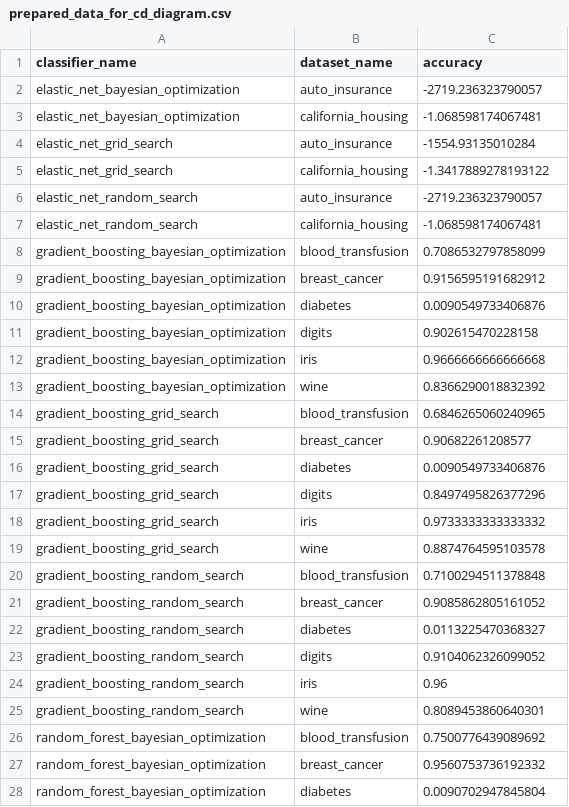
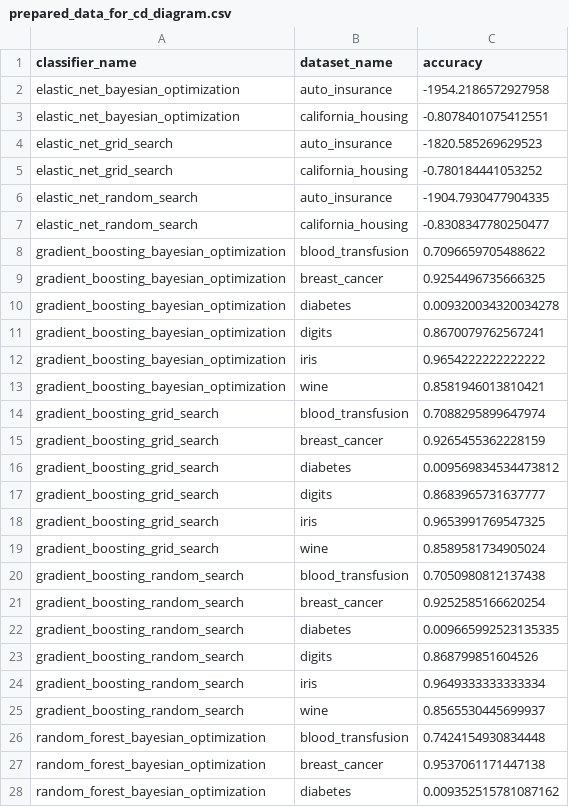
Before and after one commit to SaintAngeLs/CS-MINI-2024Z-AutoML_project_1, a CSV file: src/preprocessed_data/critical_diagram/prepared_data_for_cd_diagram.csv, drawn as a sheet; only a part is shown; the diff covers the shown part only.

```diff
--- a/src/preprocessed_data/critical_diagram/prepared_data_for_cd_diagram.csv
+++ b/src/preprocessed_data/critical_diagram/prepared_data_for_cd_diagram.csv
@@ -1,28 +1,28 @@
 classifier_name,dataset_name,accuracy
-elastic_net_bayesian_optimization,auto_insurance,-2719.236323790057
-elastic_net_bayesian_optimization,california_housing,-1.068598174067481
-elastic_net_grid_search,auto_insurance,-1554.93135010284
-elastic_net_grid_search,california_housing,-1.3417889278193122
-elastic_net_random_search,auto_insurance,-2719.236323790057
-elastic_net_random_search,california_housing,-1.068598174067481
-gradient_boosting_bayesian_optimization,blood_transfusion,0.7086532797858099
-gradient_boosting_bayesian_optimization,breast_cancer,0.9156595191682912
-gradient_boosting_bayesian_optimization,diabetes,0.0090549733406876
-gradient_boosting_bayesian_optimization,digits,0.902615470228158
-gradient_boosting_bayesian_optimization,iris,0.9666666666666668
-gradient_boosting_bayesian_optimization,wine,0.8366290018832392
-gradient_boosting_grid_search,blood_transfusion,0.6846265060240965
-gradient_boosting_grid_search,breast_cancer,0.90682261208577
-gradient_boosting_grid_search,diabetes,0.0090549733406876
-gradient_boosting_grid_search,digits,0.8497495826377296
-gradient_boosting_grid_search,iris,0.9733333333333332
-gradient_boosting_grid_search,wine,0.8874764595103578
-gradient_boosting_random_search,blood_transfusion,0.7100294511378848
-gradient_boosting_random_search,breast_cancer,0.9085862805161052
-gradient_boosting_random_search,diabetes,0.0113225470368327
-gradient_boosting_random_search,digits,0.9104062326099052
-gradient_boosting_random_search,iris,0.96
-gradient_boosting_random_search,wine,0.8089453860640301
-random_forest_bayesian_optimization,blood_transfusion,0.7500776439089692
-random_forest_bayesian_optimization,breast_cancer,0.9560753736192332
-random_forest_bayesian_optimization,diabetes,0.0090702947845804
+elastic_net_bayesian_optimization,auto_insurance,-1954.2186572927958
+elastic_net_bayesian_optimization,california_housing,-0.8078401075412551
+elastic_net_grid_search,auto_insurance,-1820.585269629523
+elastic_net_grid_search,california_housing,-0.780184441053252
+elastic_net_random_search,auto_insurance,-1904.7930477904335
+elastic_net_random_search,california_housing,-0.8308347780250477
+gradient_boosting_bayesian_optimization,blood_transfusion,0.7096659705488622
+gradient_boosting_bayesian_optimization,breast_cancer,0.9254496735666325
+gradient_boosting_bayesian_optimization,diabetes,0.009320034320034278
+gradient_boosting_bayesian_optimization,digits,0.8670079762567241
+gradient_boosting_bayesian_optimization,iris,0.9654222222222222
+gradient_boosting_bayesian_optimization,wine,0.8581946013810421
+gradient_boosting_grid_search,blood_transfusion,0.7088295899647974
+gradient_boosting_grid_search,breast_cancer,0.9265455362228159
+gradient_boosting_grid_search,diabetes,0.009569834534473812
+gradient_boosting_grid_search,digits,0.8683965731637777
+gradient_boosting_grid_search,iris,0.9653991769547325
+gradient_boosting_grid_search,wine,0.8589581734905024
+gradient_boosting_random_search,blood_transfusion,0.7050980812137438
+gradient_boosting_random_search,breast_cancer,0.9252585166620254
+gradient_boosting_random_search,diabetes,0.009665992523135335
+gradient_boosting_random_search,digits,0.868799851604526
+gradient_boosting_random_search,iris,0.9649333333333334
+gradient_boosting_random_search,wine,0.8565530445699937
+random_forest_bayesian_optimization,blood_transfusion,0.7424154930834448
+random_forest_bayesian_optimization,breast_cancer,0.9537061171447138
+random_forest_bayesian_optimization,diabetes,0.009352515781087162
```
Also changed, not shown: 30 edited cells elsewhere in this file, 6 other files.
